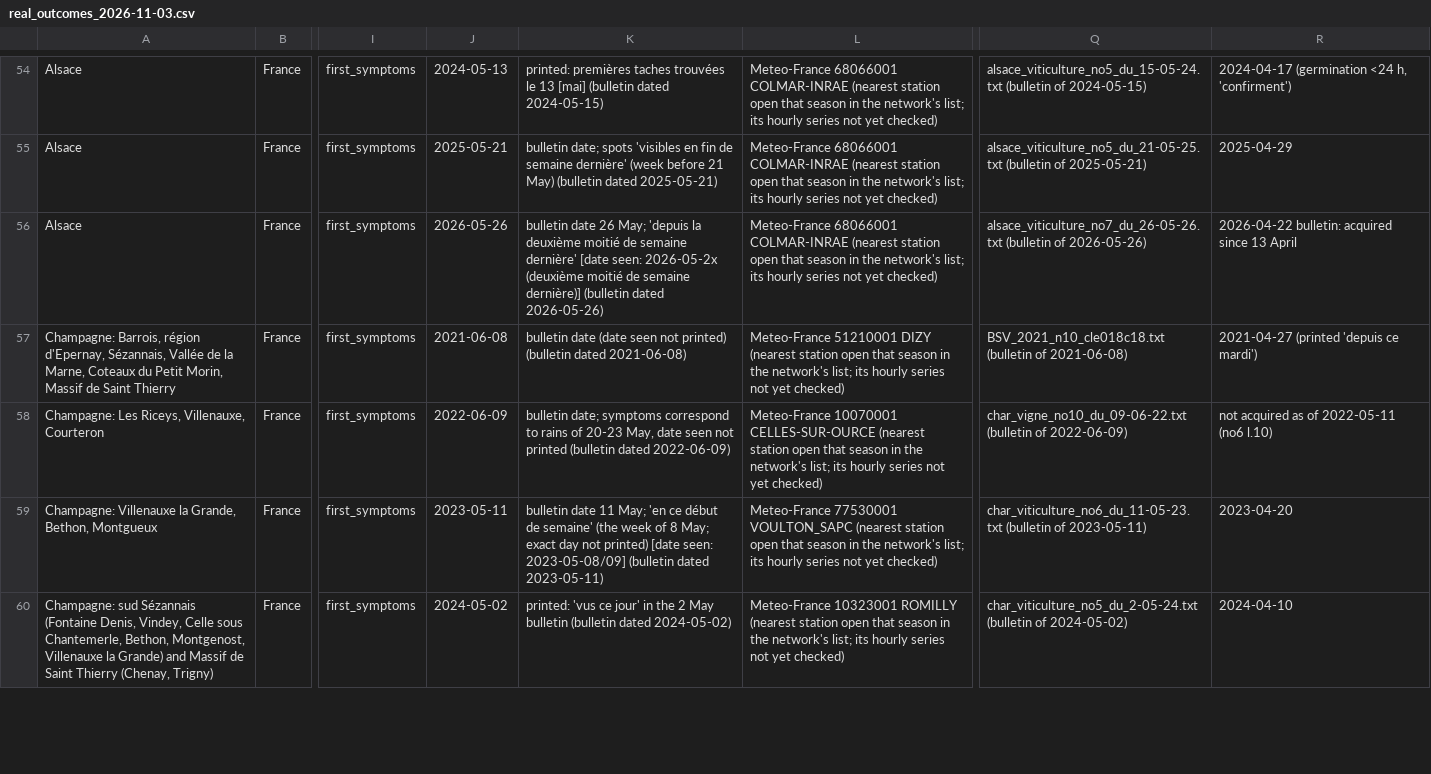
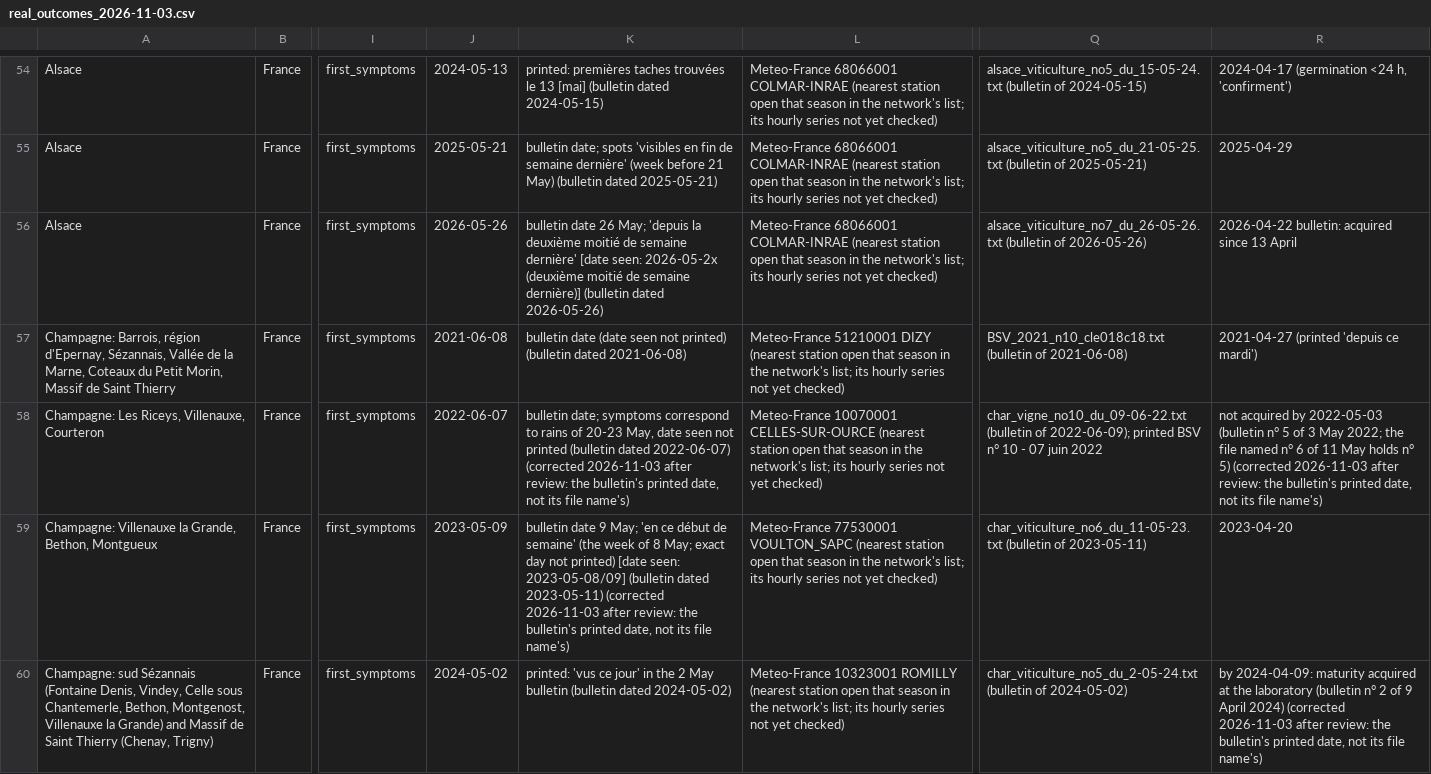
Before and after one commit to christomaszewski/formularium, a CSV file: literature/real_outcomes_2026-11-03.csv, drawn as a sheet; only a part is shown, gaps mark what is left out; the diff covers the shown part only; the diff names each change by its address in the sheet, - before the commit and + after, or states it on an @@ line.

```diff
--- a/literature/real_outcomes_2026-11-03.csv
+++ b/literature/real_outcomes_2026-11-03.csv
-J58: 2022-06-09
+J58: 2022-06-07
-K58: …(bulletin dated 2022-06-09)
+K58: …(bulletin dated 2022-06-07) (corrected 2026-11-03 after review: the bulletin's printed date, not its file name's)
-Q58: …(bulletin of 2022-06-09)
+Q58: …(bulletin of 2022-06-09); printed BSV n° 10 - 07 juin 2022
-R58: not acquired as of 2022-05-11 (no6 l.10)
+R58: not acquired by 2022-05-03 (bulletin n° 5 of 3 May 2022; the file named n° 6 of 11 May holds n° 5) (corrected 2026-11-03 after review: the bulletin's printed date, not its file name's)
-J59: 2023-05-11
+J59: 2023-05-09
-K59: bulletin date 11 May; 'en ce début de semaine' (the week of 8 May; exact day not printed) [date seen: 2023-05-08/09] (bulletin dated 2023-05-11)
+K59: bulletin date 9 May; 'en ce début de semaine' (the week of 8 May; exact day not printed) [date seen: 2023-05-08/09] (bulletin dated 2023-05-11) (corrected 2026-11-03 after review: the bulletin's printed date, not its file name's)
-R60: 2024-04-10
+R60: by 2024-04-09: maturity acquired at the laboratory (bulletin n° 2 of 9 April 2024) (corrected 2026-11-03 after review: the bulletin's printed date, not its file name's)
```
Also changed, not shown: 45 edited cells elsewhere in this file, literature/oospore_maturity_2026-11-03.csv, 8 other files.
